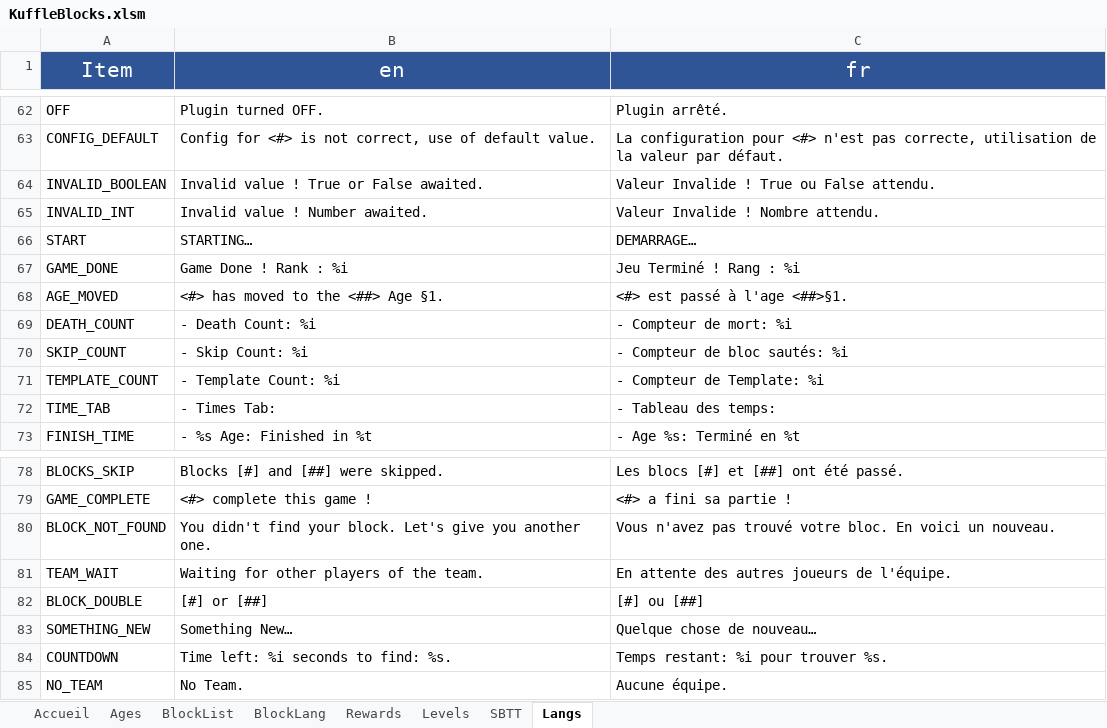
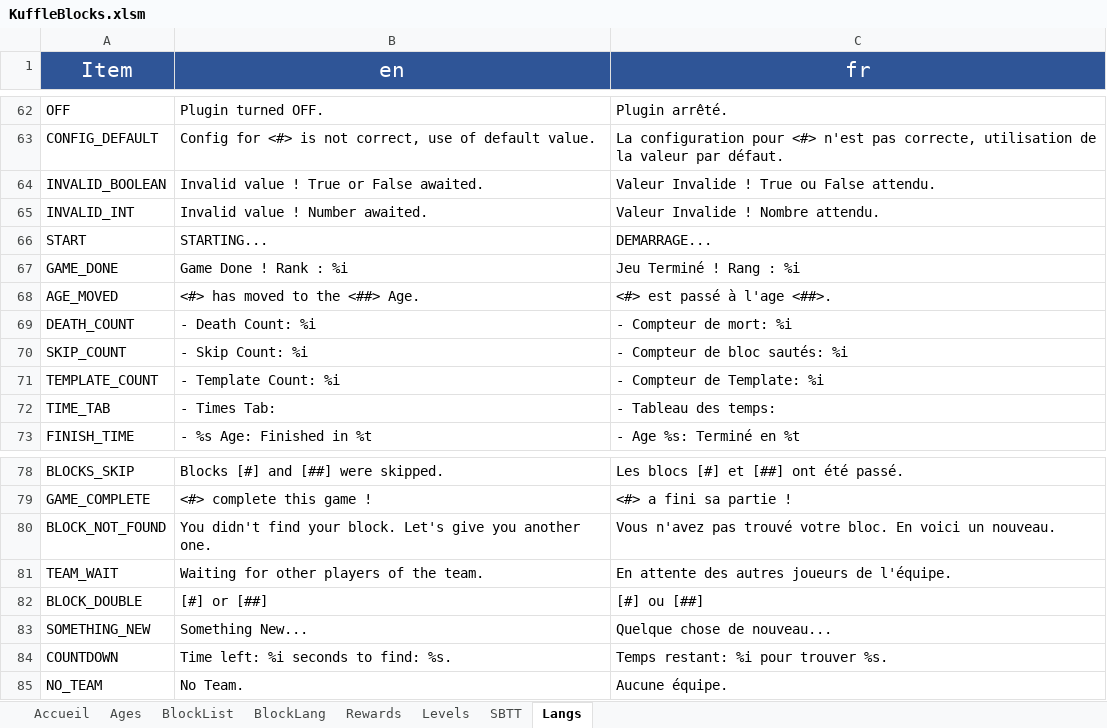
Before and after one commit to KosmosUniverse/KuffleBlocks, an Excel workbook: KuffleBlocks.xlsm, sheet Langs, drawn as a sheet; only a part is shown, gaps mark what is left out; values as stored, in another font and other column widths than the file's, no borders; the diff names each change by its address in the sheet, - before the commit and + after, or states it on an @@ line.

Commit message:
v5.0 Final Updates, Adds, remove & Debug
- Update JSONs Blocks, SBTT & lang
- Update xlsm
- Remove Crafts/Templates.java
- Rename ManageMultiBlock to MultiblockManager
- Add Template.java to handle template multiblock
- Add crafts, [Cobweb & Mycelium]
- Add PlayerInteract Listener
- Fix Gameloop from ITEM to BLOCK
- Fix InventoryListener for multiblock
- Fix KuffleAgeBlocks for log
- Update KuffleLoad
- Update KuffleMain
- Update KuffleSave
- Update KuffleSpawnMultiBlocksTab
- Update KuffleStart
- Update KuffleStop
- Update MultiBlock/Level to simplify size 1 multiblocks
- Update PlayerMove Listeners to simplify multiblock recognition and xp
consuming at tp

```diff
--- a/KuffleBlocks.xlsm (sheet Langs)
+++ b/KuffleBlocks.xlsm (sheet Langs)
-B66 (en): STARTING…
+B66 (en): STARTING...
-C66 (fr): DEMARRAGE…
+C66 (fr): DEMARRAGE...
-B68 (en): <#> has moved to the <##> Age §1.
+B68 (en): <#> has moved to the <##> Age.
-C68 (fr): <#> est passé à l'age <##>§1.
+C68 (fr): <#> est passé à l'age <##>.
-B83 (en): Something New…
+B83 (en): Something New...
-C83 (fr): Quelque chose de nouveau…
+C83 (fr): Quelque chose de nouveau...
```
Also changed, not shown: sheet BlockList, sheet SBTT, sheet BlockLang, 26 other files.
